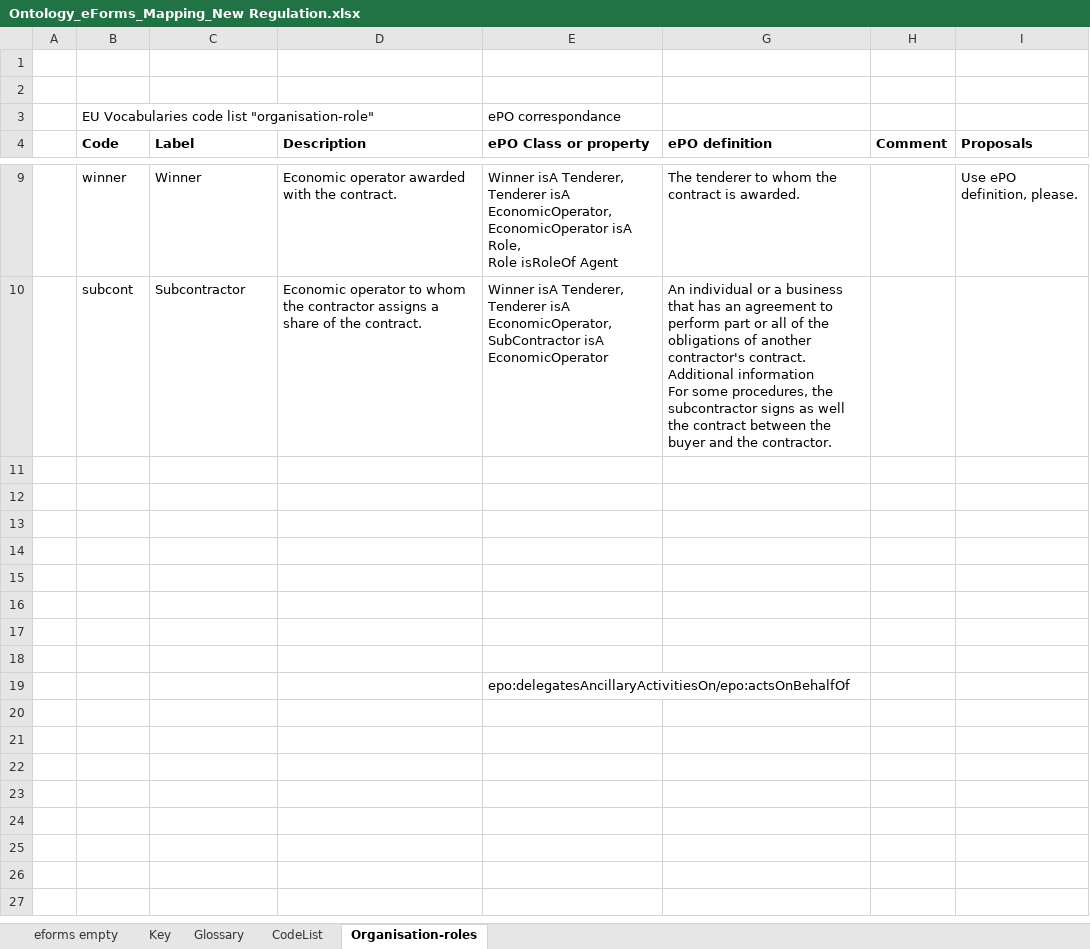
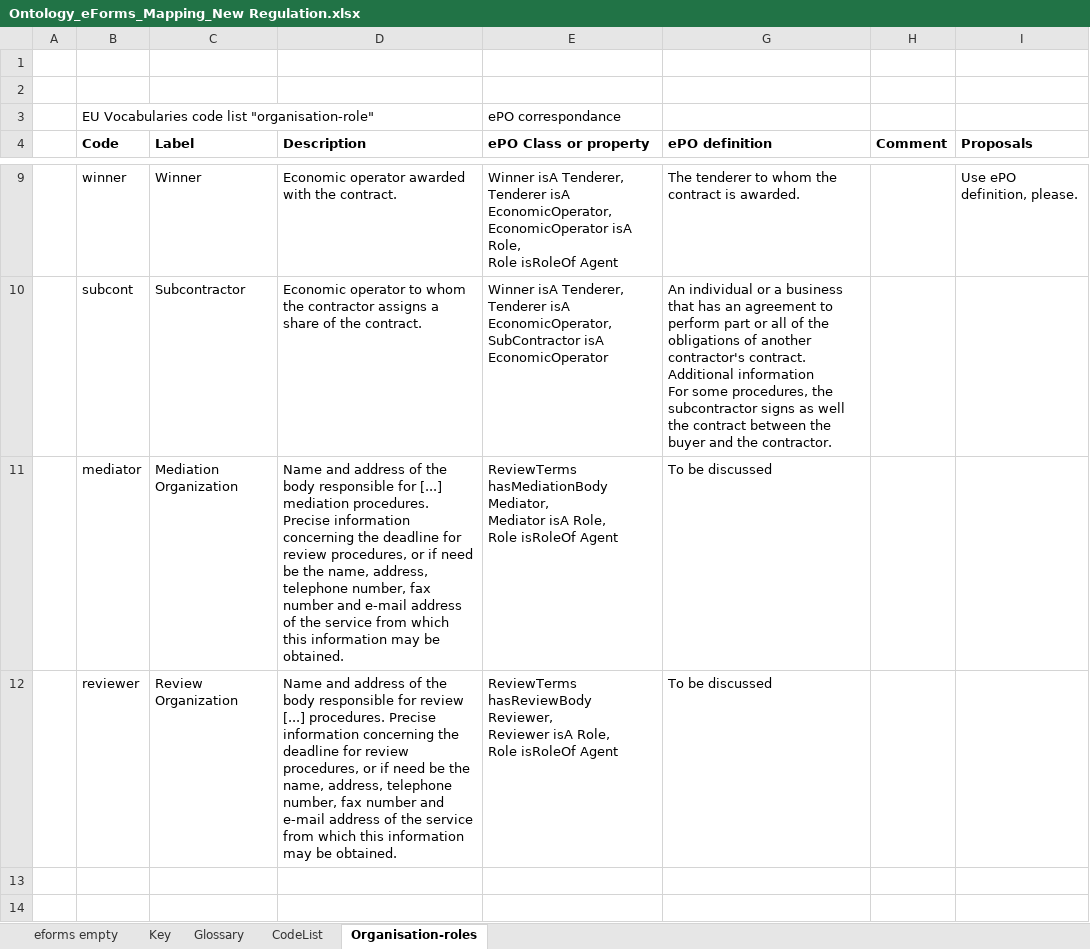
Before and after one commit to OP-TED/ePO, an Excel workbook: v2.0.1/03-Analysis and design/Mappings/Ontology_eForms_Mapping_New Regulation.xlsx, sheet Organisation-roles, drawn as a sheet; only a part is shown, gaps mark what is left out; the shorter side is filled out with more unchanged rows; values as stored, in another font and other column widths than the file's, no borders; ↵ is a line break in a cell; the diff names each change by its address in the sheet, - before the commit and + after, or states it on an @@ line.

```diff
--- a/v2.0.1/03-Analysis and design/Mappings/Ontology_eForms_Mapping_New Regulation.xlsx (sheet Organisation-roles)
+++ b/v2.0.1/03-Analysis and design/Mappings/Ontology_eForms_Mapping_New Regulation.xlsx (sheet Organisation-roles)
-row 11: (empty)
+row 11:  | mediator | Mediation Organization | Name and address of the body responsible for [...] mediation procedures. Precise information concerning the deadline for review procedures, or if need be the name, address, telephone number, fax number and e-mail address of the service from which this information may be obtained. | ReviewTerms hasMediationBody Mediator, ↵ Mediator isA Role, ↵ Role isRoleOf Agent | To be discussed
-row 12: (empty)
+row 12:  | reviewer | Review Organization | Name and address of the body responsible for review [...] procedures. Precise information concerning the deadline for review procedures, or if need be the name, address, telephone number, fax number and e-mail address of the service from which this information may be obtained. | ReviewTerms hasReviewBody Reviewer, ↵ Reviewer isA Role, ↵ Role isRoleOf Agent | To be discussed
```
Also changed, not shown: sheet eforms empty, 1 other file.
